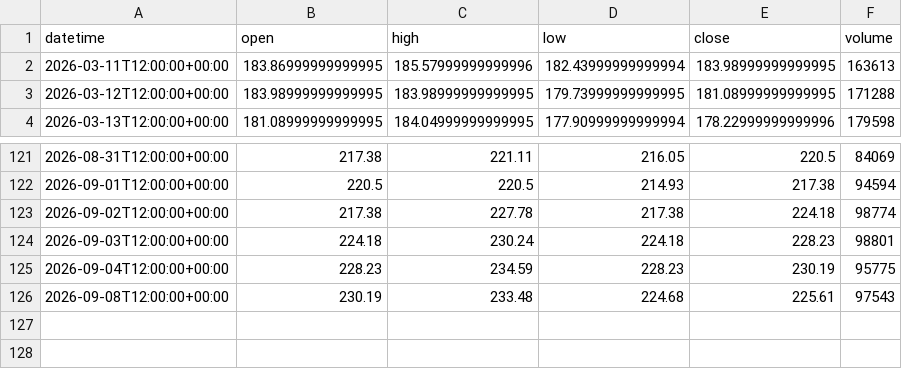
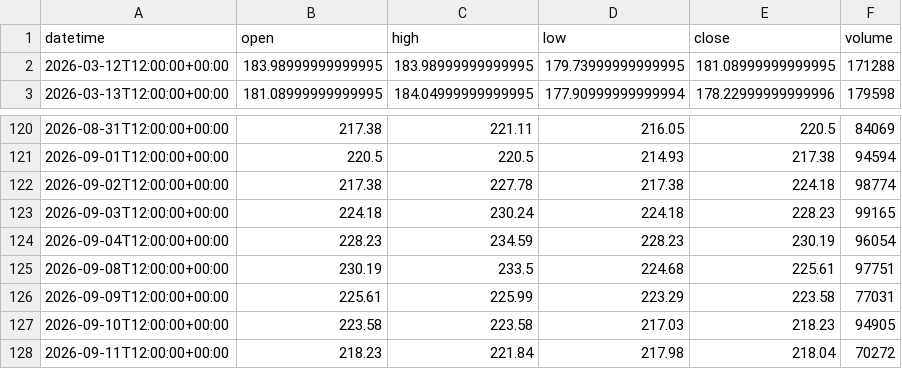
Before and after one commit to getdata-finance/nvda-12h-ohlcv-stocks-historical-data, a CSV file: NVDA_12h.csv, drawn as a sheet; only a part is shown, gaps mark what is left out.

Commit message:
Update NVDA 12h OHLCV sample

```diff
--- a/NVDA_12h.csv
+++ b/NVDA_12h.csv
@@ -1,3 +1,2 @@
 datetime,open,high,low,close,volume
-2026-03-11T12:00:00+00:00,183.86999999999995,185.57999999999996,182.43999999999994,183.98999999999995,163613
 2026-03-12T12:00:00+00:00,183.98999999999995,183.98999999999995,179.73999999999995,181.08999999999995,171288
@@ -123,4 +122,7 @@ datetime,open,high,low,close,volume
 2026-09-02T12:00:00+00:00,217.38,227.78,217.38,224.18,98774
-2026-09-03T12:00:00+00:00,224.18,230.24,224.18,228.23,98801
-2026-09-04T12:00:00+00:00,228.23,234.59,228.23,230.19,95775
-2026-09-08T12:00:00+00:00,230.19,233.48,224.68,225.61,97543
+2026-09-03T12:00:00+00:00,224.18,230.24,224.18,228.23,99165
+2026-09-04T12:00:00+00:00,228.23,234.59,228.23,230.19,96054
+2026-09-08T12:00:00+00:00,230.19,233.5,224.68,225.61,97751
+2026-09-09T12:00:00+00:00,225.61,225.99,223.29,223.58,77031
+2026-09-10T12:00:00+00:00,223.58,223.58,217.03,218.23,94905
+2026-09-11T12:00:00+00:00,218.23,221.84,217.98,218.04,70272
```
Also changed, not shown: 1 other file.
